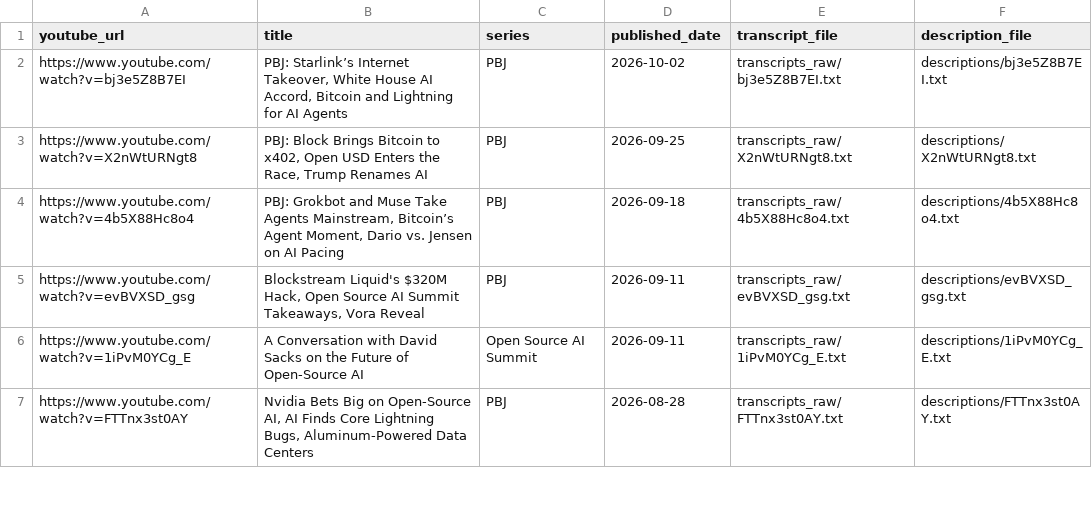
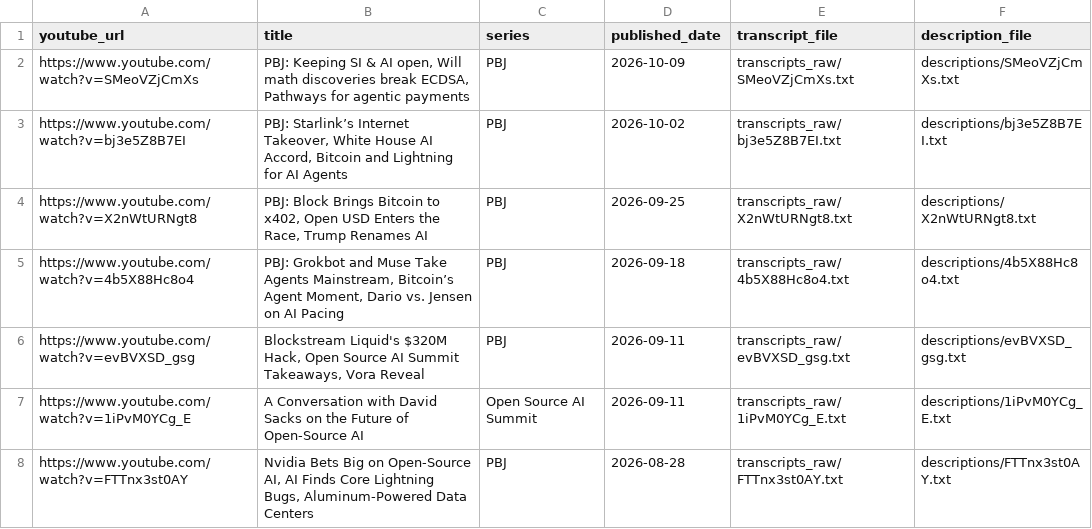
Before and after one commit to presidiobtc/pb-index, a CSV file: catalog.csv, drawn as a sheet; only a part is shown.

Commit message:
Index October 9 PBJ on open intelligence, ECDSA, and agent payments

```diff
--- a/catalog.csv
+++ b/catalog.csv
@@ -1,2 +1,3 @@
 youtube_url,title,series,published_date,transcript_file,description_file
+https://www.youtube.com/watch?v=SMeoVZjCmXs,"PBJ: Keeping SI & AI open, Will math discoveries break ECDSA, Pathways for agentic payments",PBJ,2026-10-09,transcripts_raw/SMeoVZjCmXs.txt,descriptions/SMeoVZjCmXs.txt
 https://www.youtube.com/watch?v=bj3e5Z8B7EI,"PBJ: Starlink’s Internet Takeover, White House AI Accord, Bitcoin and Lightning for AI Agents",PBJ,2026-10-02,transcripts_raw/bj3e5Z8B7EI.txt,descriptions/bj3e5Z8B7EI.txt
```
Also changed, not shown: 10 other files.
